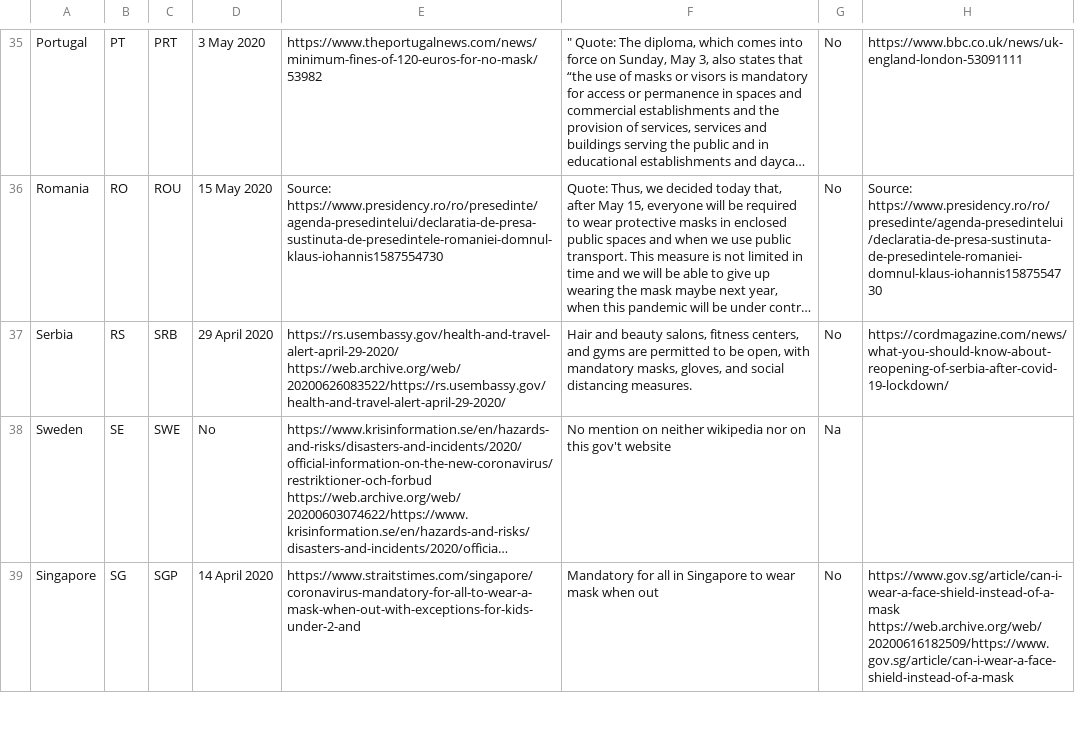
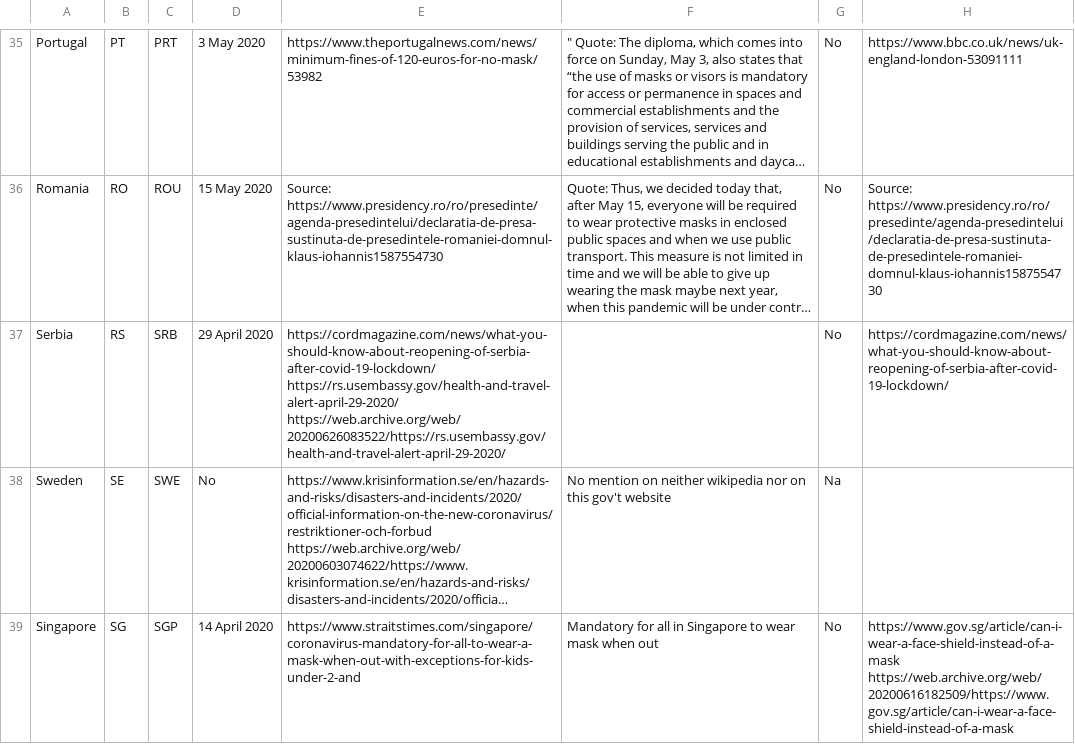
Before and after one commit to epidemics/COVIDNPIs, a CSV file: online_supplement/data/data_machine_readable.csv, drawn as a sheet; only a part is shown, gaps mark what is left out; long unchanged cells end in …; ↵ is a line break in a cell; the diff names each change by its address in the sheet, - before the commit and + after, or states it on an @@ line.

Commit message:
Update data_machine_readable.csv

```diff
--- a/online_supplement/data/data_machine_readable.csv
+++ b/online_supplement/data/data_machine_readable.csv
-E37: https://rs.usembassy.gov/health-and-travel-alert-april-29-2020/ ↵ https://web.archive.org/web/20200626083522/https://rs.usembassy.gov/health-and-travel-alert-april-29-2020/
+E37: https://cordmagazine.com/news/what-you-should-know-about-reopening-of-serbia-after-covid-19-lockdown/ ↵ https://rs.usembassy.gov/health-and-travel-alert-april-29-2020/ ↵ https://web.archive.org/web/20200626083522/https://rs.usembassy.gov/health-and-travel-alert-april-29-2020/
-F37: Hair and beauty salons, fitness centers, and gyms are permitted to be open, with mandatory masks, gloves, and social distancing measures.
+F37: (empty)
```
